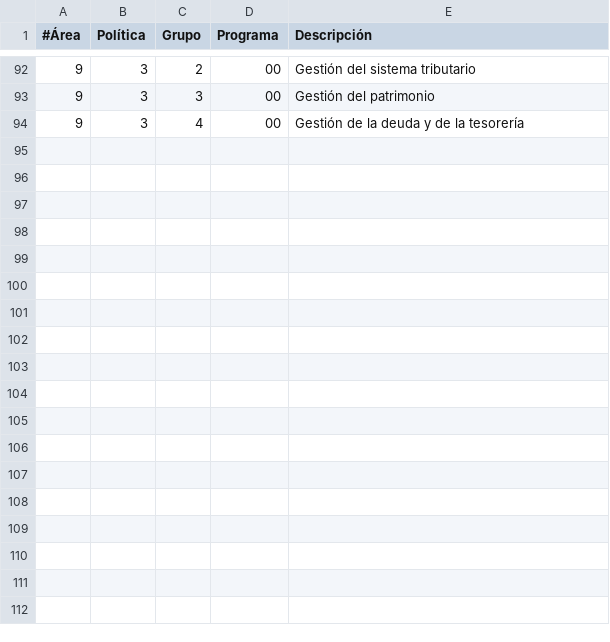
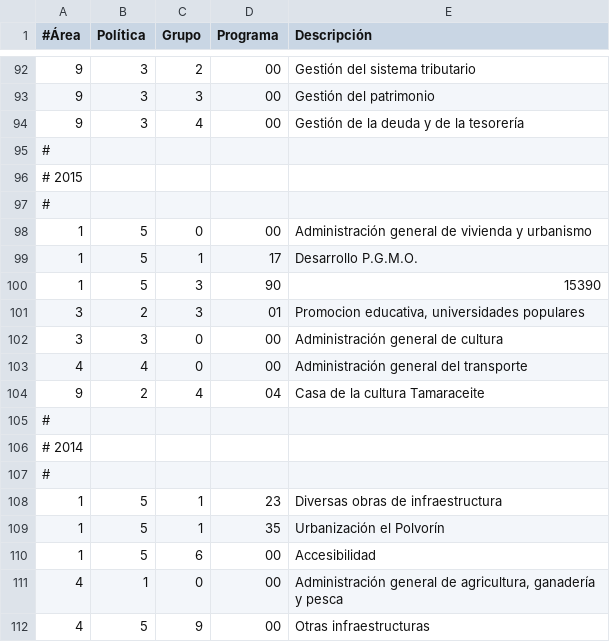
Before and after one commit to civio/presupuesto-laspalmasgc, a CSV file: data/es/areas_funcionales.csv, drawn as a sheet; only a part is shown, gaps mark what is left out.

Commit message:
Add 2015 budget data

```diff
--- a/data/es/areas_funcionales.csv
+++ b/data/es/areas_funcionales.csv
@@ -94 +94,19 @@
 9,3,4,00,"Gestión de la deuda y de la tesorería"
+#
+# 2015
+#
+1,5,0,00,"Administración general de vivienda y urbanismo"
+1,5,1,17,"Desarrollo P.G.M.O."
+1,5,3,90,"15390"
+3,2,3,01,"Promocion educativa, universidades populares"
+3,3,0,00,"Administración general de cultura"
+4,4,0,00,"Administración general del transporte"
+9,2,4,04,"Casa de la cultura Tamaraceite"
+#
+# 2014
+#
+1,5,1,23,Diversas obras de infraestructura
+1,5,1,35,Urbanización el Polvorín
+1,5,6,00,Accesibilidad
+4,1,0,00,"Administración general de agricultura, ganadería y pesca"
+4,5,9,00,Otras infraestructuras
```
Also changed, not shown: data/es/clasificacion_economica.csv, 2 other files.
